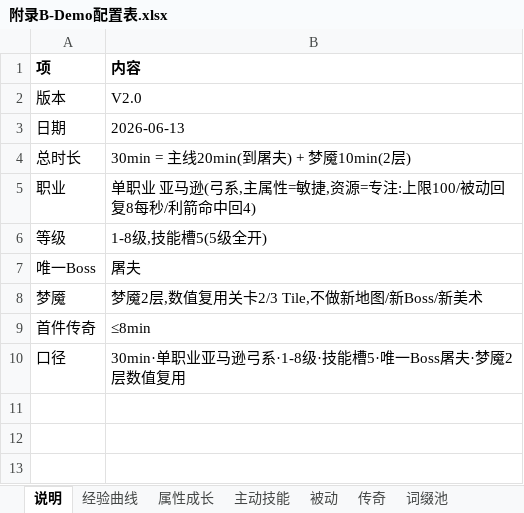
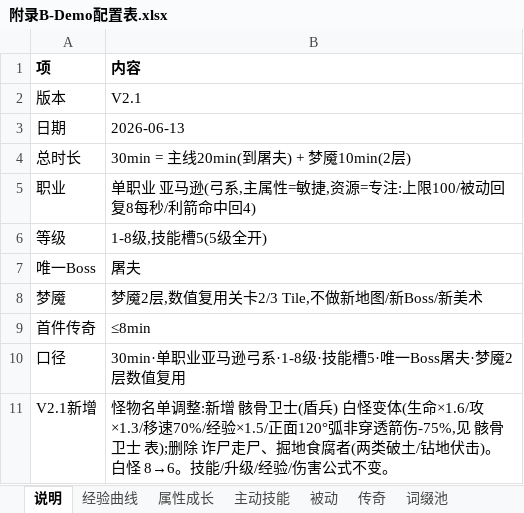
Before and after one commit to YangHu316/diablo3-demo-jam, an Excel workbook: 暗黑破坏神3-Demo策划案/附录B-Demo配置表.xlsx, sheet 说明, drawn as a sheet; values as stored, in another font and other column widths than the file's, no borders; the diff names each change by its address in the sheet, - before the commit and + after, or states it on an @@ line.

```diff
--- a/暗黑破坏神3-Demo策划案/附录B-Demo配置表.xlsx (sheet 说明)
+++ b/暗黑破坏神3-Demo策划案/附录B-Demo配置表.xlsx (sheet 说明)
-B2 (内容): V2.0
+B2 (内容): V2.1
+row 11: V2.1新增 | 怪物名单调整:新增 骸骨卫士(盾兵) 白怪变体(生命×1.6/攻×1.3/移速70%/经验×1.5/正面120°弧非穿透箭伤-75%,见 骸骨卫士 表);删除 诈尸走尸、掘地食腐者(两类破土/钻地伏击)。白怪 8→6。技能/升级/经验/伤害公式不变。
```
Also changed, not shown: sheet 怪物数值, other sheet tabs, 6 other files.
